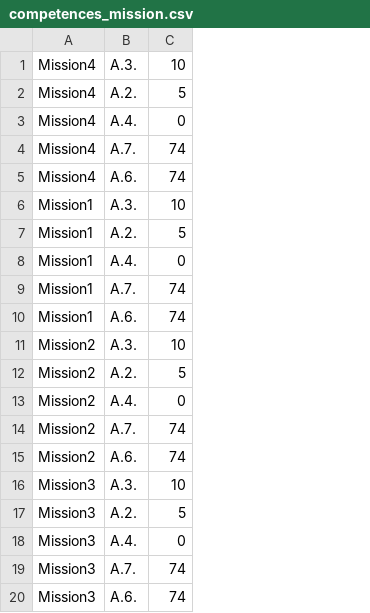
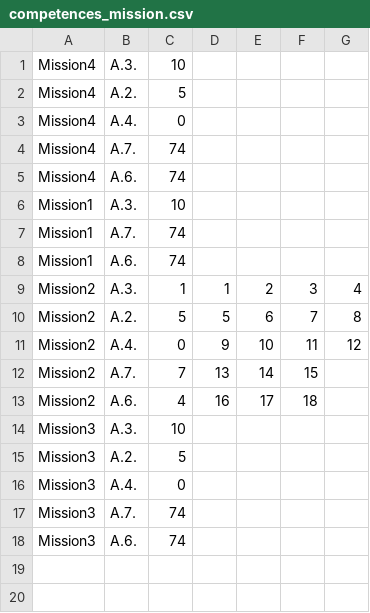
Before and after one commit to FarahonKhwaja/projet-gestionCompetences, a CSV file: fichiers_projet/competences_mission.csv, drawn as a sheet; removed rows and columns are numbered as before the commit, all else as after; the diff names each change by its address in the sheet, - before the commit and + after, or states it on an @@ line.

```diff
--- a/fichiers_projet/competences_mission.csv
+++ b/fichiers_projet/competences_mission.csv
+column D, rows 9-13: 1 | 5 | 9 | 13 | 16
+column E, rows 9-13: 2 | 6 | 10 | 14 | 17
+column F, rows 9-13: 3 | 7 | 11 | 15 | 18
+column G, rows 9-11: 4 | 8 | 12
-row 7: Mission1 | A.2. | 5
-row 8: Mission1 | A.4. | 0
-C9: 10
+C9: 1
-C12: 74
+C12: 7
-C13: 74
+C13: 4
```
Also changed, not shown: fichiers_projet/liste_competences.csv, 27 other files.
